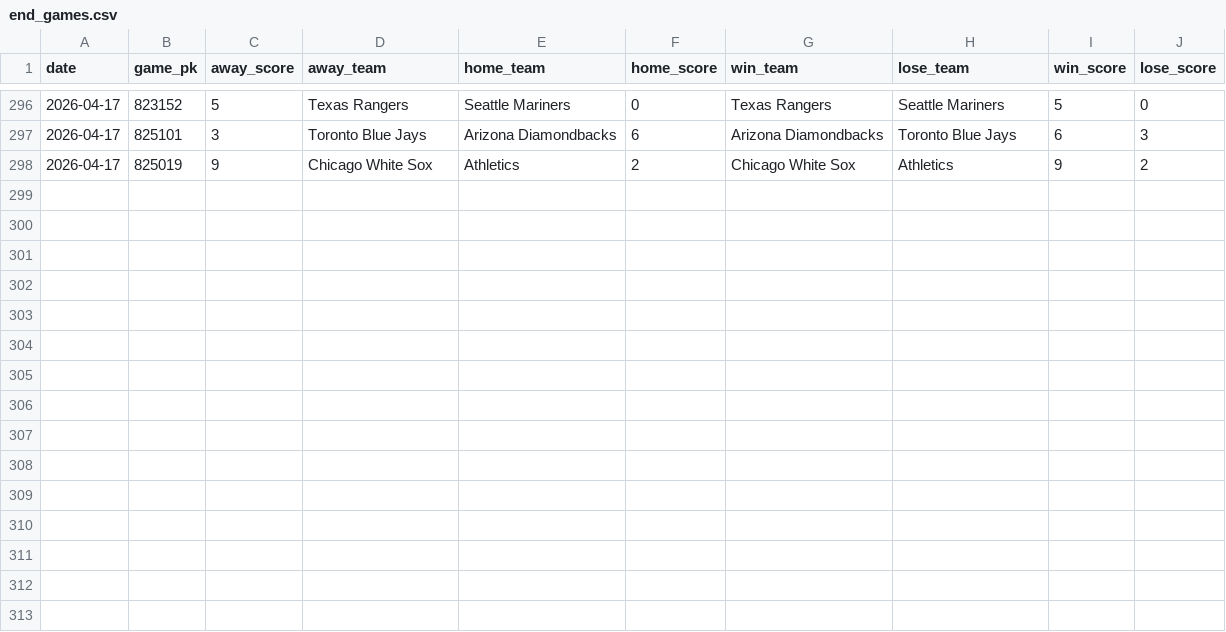
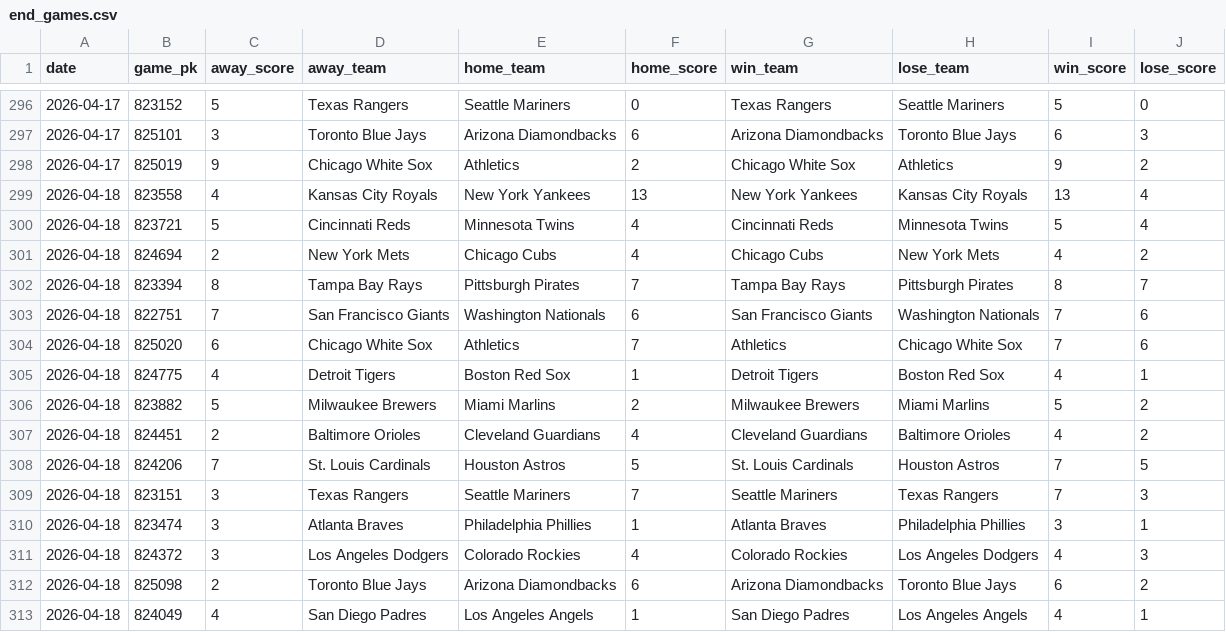
Before and after one commit to chadallison/mlb26, a CSV file: data/end_games.csv, drawn as a sheet; only a part is shown, gaps mark what is left out.

```diff
--- a/data/end_games.csv
+++ b/data/end_games.csv
@@ -298 +298,16 @@ date,game_pk,away_score,away_team,home_team,home_score,win_team,lose_team,win_sc
 2026-04-17,825019,9,Chicago White Sox,Athletics,2,Chicago White Sox,Athletics,9,2
+2026-04-18,823558,4,Kansas City Royals,New York Yankees,13,New York Yankees,Kansas City Royals,13,4
+2026-04-18,823721,5,Cincinnati Reds,Minnesota Twins,4,Cincinnati Reds,Minnesota Twins,5,4
+2026-04-18,824694,2,New York Mets,Chicago Cubs,4,Chicago Cubs,New York Mets,4,2
+2026-04-18,823394,8,Tampa Bay Rays,Pittsburgh Pirates,7,Tampa Bay Rays,Pittsburgh Pirates,8,7
+2026-04-18,822751,7,San Francisco Giants,Washington Nationals,6,San Francisco Giants,Washington Nationals,7,6
+2026-04-18,825020,6,Chicago White Sox,Athletics,7,Athletics,Chicago White Sox,7,6
+2026-04-18,824775,4,Detroit Tigers,Boston Red Sox,1,Detroit Tigers,Boston Red Sox,4,1
+2026-04-18,823882,5,Milwaukee Brewers,Miami Marlins,2,Milwaukee Brewers,Miami Marlins,5,2
+2026-04-18,824451,2,Baltimore Orioles,Cleveland Guardians,4,Cleveland Guardians,Baltimore Orioles,4,2
+2026-04-18,824206,7,St. Louis Cardinals,Houston Astros,5,St. Louis Cardinals,Houston Astros,7,5
+2026-04-18,823151,3,Texas Rangers,Seattle Mariners,7,Seattle Mariners,Texas Rangers,7,3
+2026-04-18,823474,3,Atlanta Braves,Philadelphia Phillies,1,Atlanta Braves,Philadelphia Phillies,3,1
+2026-04-18,824372,3,Los Angeles Dodgers,Colorado Rockies,4,Colorado Rockies,Los Angeles Dodgers,4,3
+2026-04-18,825098,2,Toronto Blue Jays,Arizona Diamondbacks,6,Arizona Diamondbacks,Toronto Blue Jays,6,2
+2026-04-18,824049,4,San Diego Padres,Los Angeles Angels,1,San Diego Padres,Los Angeles Angels,4,1
```
Also changed, not shown: 8 other files.
